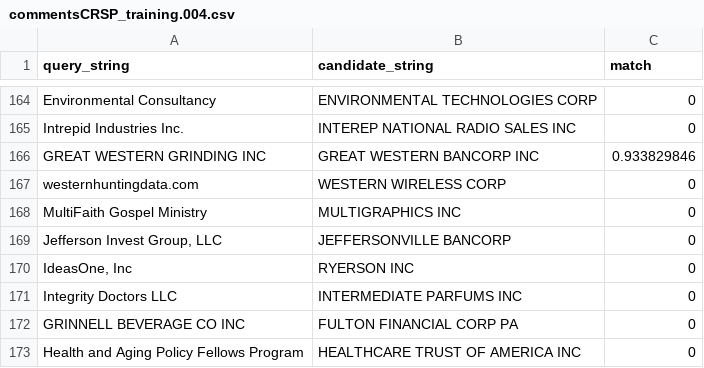
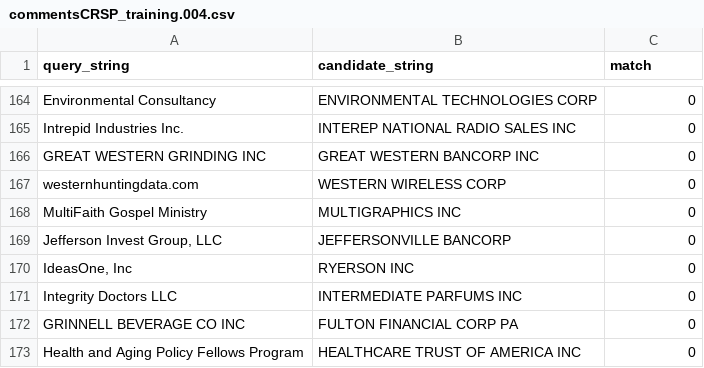
Before and after one commit to bradhackinen/nama, a CSV file: trainingData/commentsCRSP_training.004.csv, drawn as a sheet; only a part is shown, gaps mark what is left out.

Commit message:
corrections to training data

```diff
--- a/trainingData/commentsCRSP_training.004.csv
+++ b/trainingData/commentsCRSP_training.004.csv
@@ -165,3 +165,3 @@ Environmental Consultancy,ENVIRONMENTAL TECHNOLOGIES CORP,0
 Intrepid Industries Inc.,INTEREP NATIONAL RADIO SALES INC,0
-GREAT WESTERN GRINDING INC,GREAT WESTERN BANCORP INC,0.933829846
+GREAT WESTERN GRINDING INC,GREAT WESTERN BANCORP INC,0
 westernhuntingdata.com,WESTERN WIRELESS CORP,0
```
Also changed, not shown: trainingData/commentsFedLobClients_training.001.csv.
